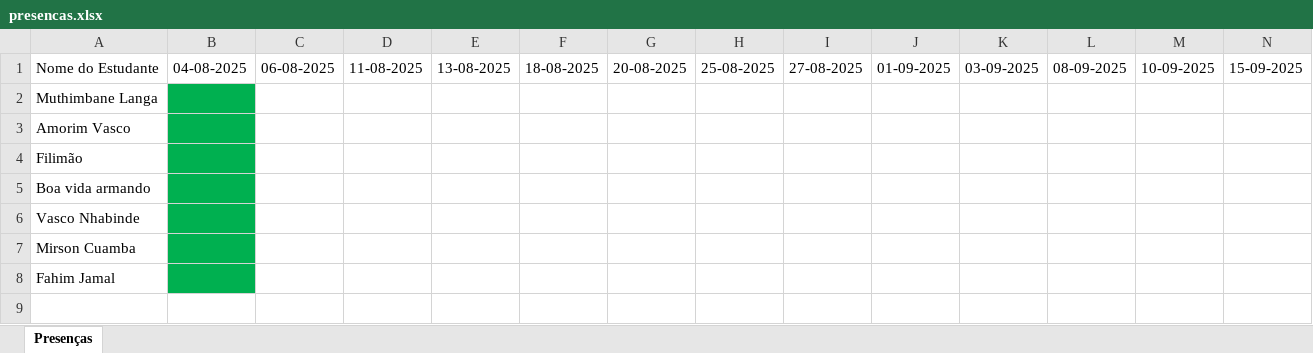
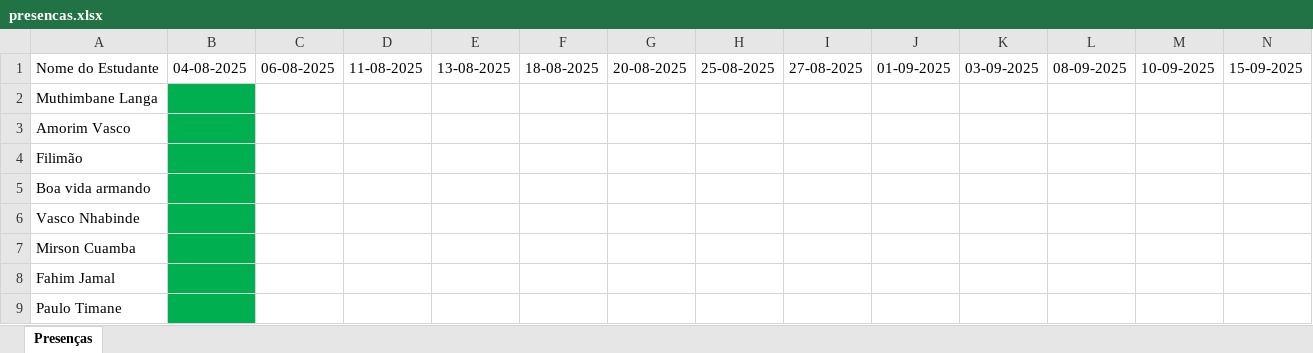
Before and after one commit to Thimbax/ISD3A, an Excel workbook: cadeiras/linguagens-formais-e-automatos/Presenças/presencas.xlsx, sheet Presenças, drawn as a sheet; only a part is shown; values as stored, in another font and other column widths than the file's, no borders; table styles not drawn; rows hold the shown columns only; the diff names each change by its address in the sheet, - before the commit and + after, or states it on an @@ line.

Commit message:
mudança simples

```diff
--- a/cadeiras/linguagens-formais-e-automatos/Presenças/presencas.xlsx (sheet Presenças)
+++ b/cadeiras/linguagens-formais-e-automatos/Presenças/presencas.xlsx (sheet Presenças)
+row 9: Paulo Timane
```
